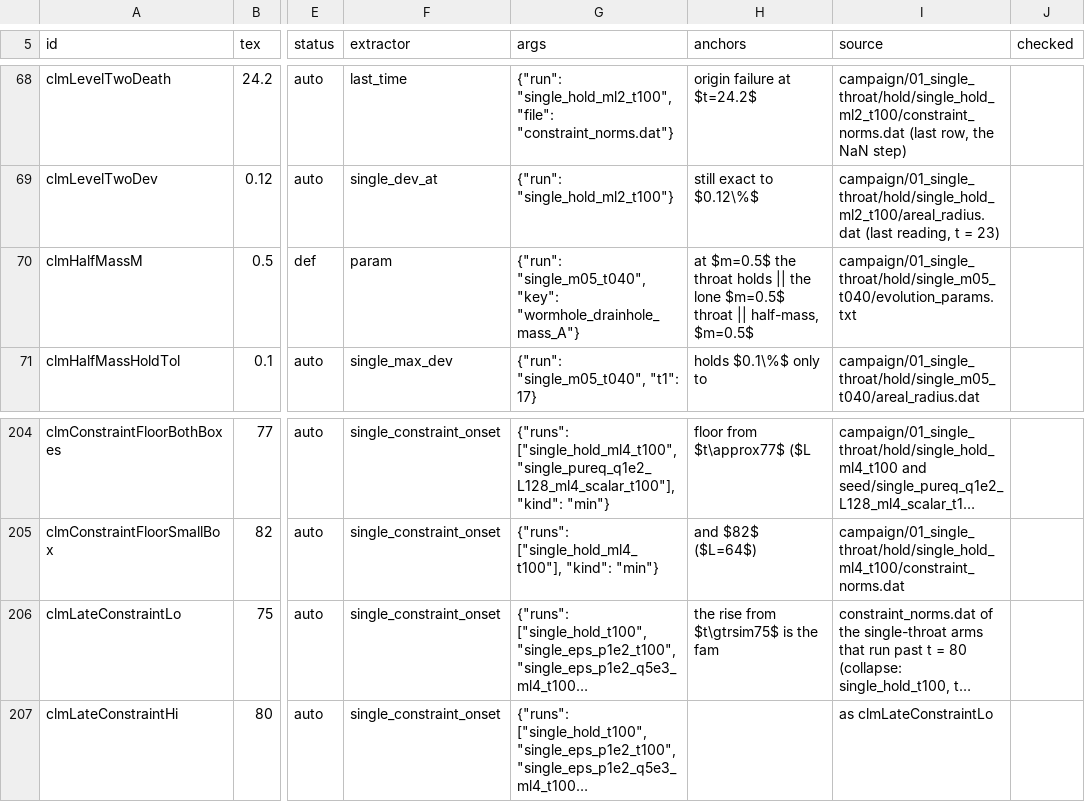
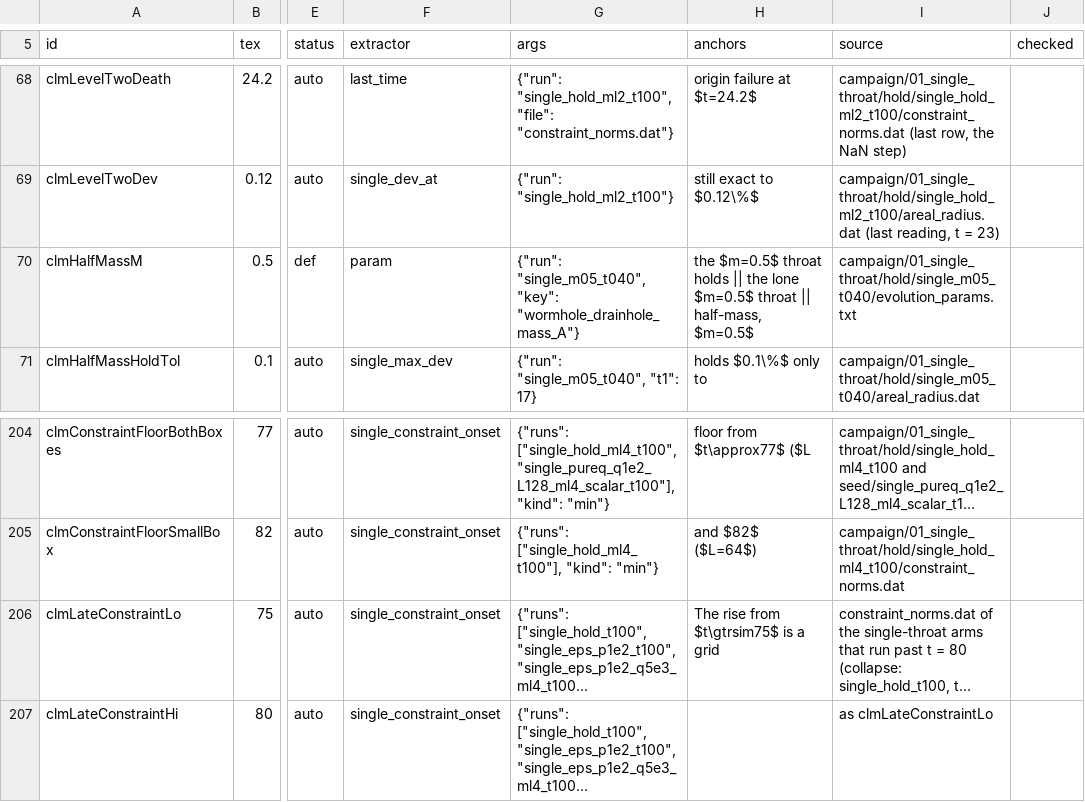
Before and after one commit to Nikchik-coder/GRTeclyn, a TSV file: research/merger/article/claims/ledger_single.tsv, drawn as a sheet; only a part is shown, gaps mark what is left out; long unchanged cells end in …; the diff covers the shown part only; the diff names each change by its address in the sheet, - before the commit and + after, or states it on an @@ line.

```diff
--- a/research/merger/article/claims/ledger_single.tsv
+++ b/research/merger/article/claims/ledger_single.tsv
-H70 (anchors): at $m=0.5$ the throat holds…
+H70 (anchors): the $m=0.5$ throat holds…
-H206 (anchors): the rise from $t\gtrsim75$ is the fam
+H206 (anchors): The rise from $t\gtrsim75$ is a grid
```
Also changed, not shown: 25 edited cells elsewhere in this file, research/merger/article/claims/ledger_mergers.tsv, 15 other files.
